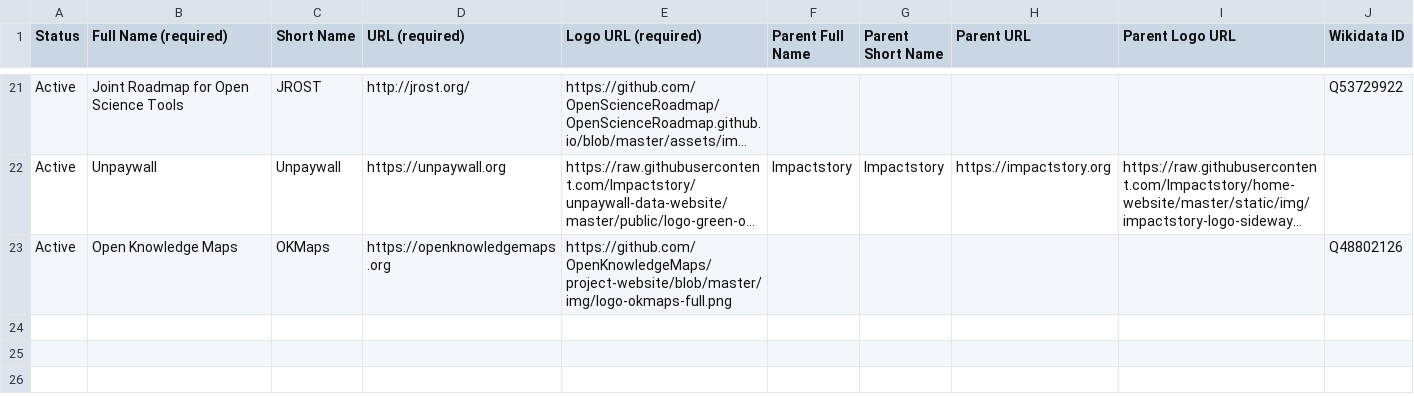
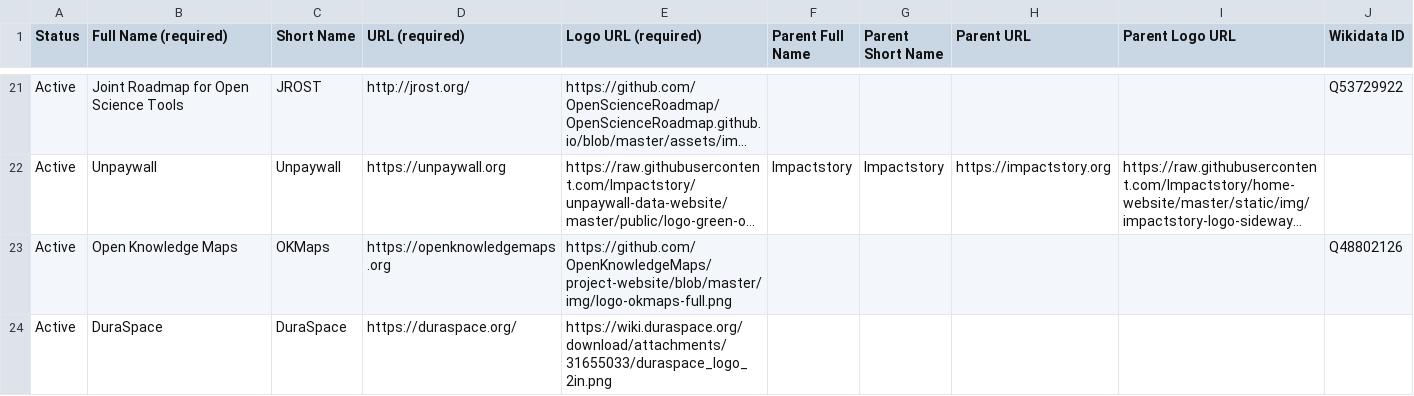
Before and after one commit to OpenScienceRoadmap/jrost, a CSV file: JROSTOrganizations.csv, drawn as a sheet; only a part is shown, gaps mark what is left out; long unchanged cells end in …; the diff names each change by its address in the sheet, - before the commit and + after, or states it on an @@ line.

Commit message:
adding DuraSpace

```diff
--- a/JROSTOrganizations.csv
+++ b/JROSTOrganizations.csv
+row 24: Active | DuraSpace | DuraSpace | https://duraspace.org/ | https://wiki.duraspace.org/download/attachments/31655033/duraspace_logo_2in.png
```
Also changed, not shown: JROSTPeople.csv.
